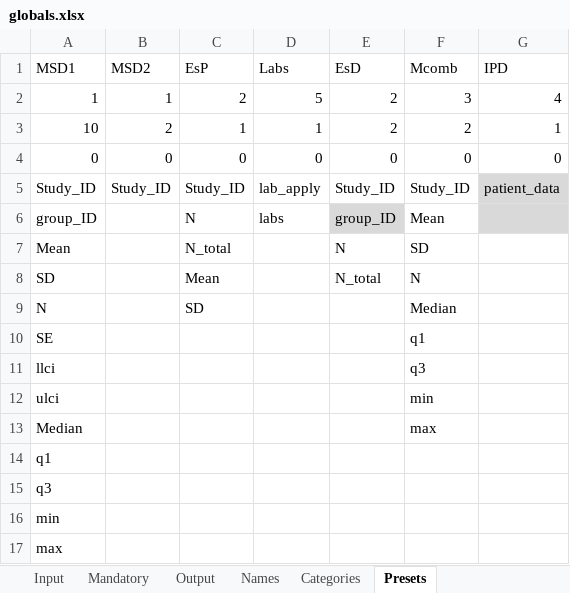
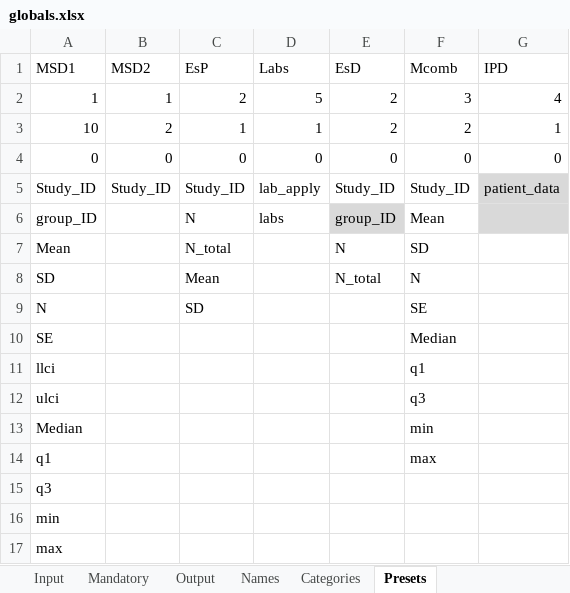
Before and after one commit to ahmedghonim/r_project, an Excel workbook: globals.xlsx, sheet Presets, drawn as a sheet; values as stored, in another font and other column widths than the file's, no borders; the diff names each change by its address in the sheet, - before the commit and + after, or states it on an @@ line.

```diff
--- a/globals.xlsx (sheet Presets)
+++ b/globals.xlsx (sheet Presets)
-F9 (Mcomb): Median
+F9 (Mcomb): SE
-F10 (Mcomb): q1
+F10 (Mcomb): Median
-F11 (Mcomb): q3
+F11 (Mcomb): q1
-F12 (Mcomb): min
+F12 (Mcomb): q3
-F13 (Mcomb): max
+F13 (Mcomb): min
-F14 (Mcomb): (empty)
+F14 (Mcomb): max
```
Also changed, not shown: sheet Mandatory, labs.xlsx, 6 other files.
